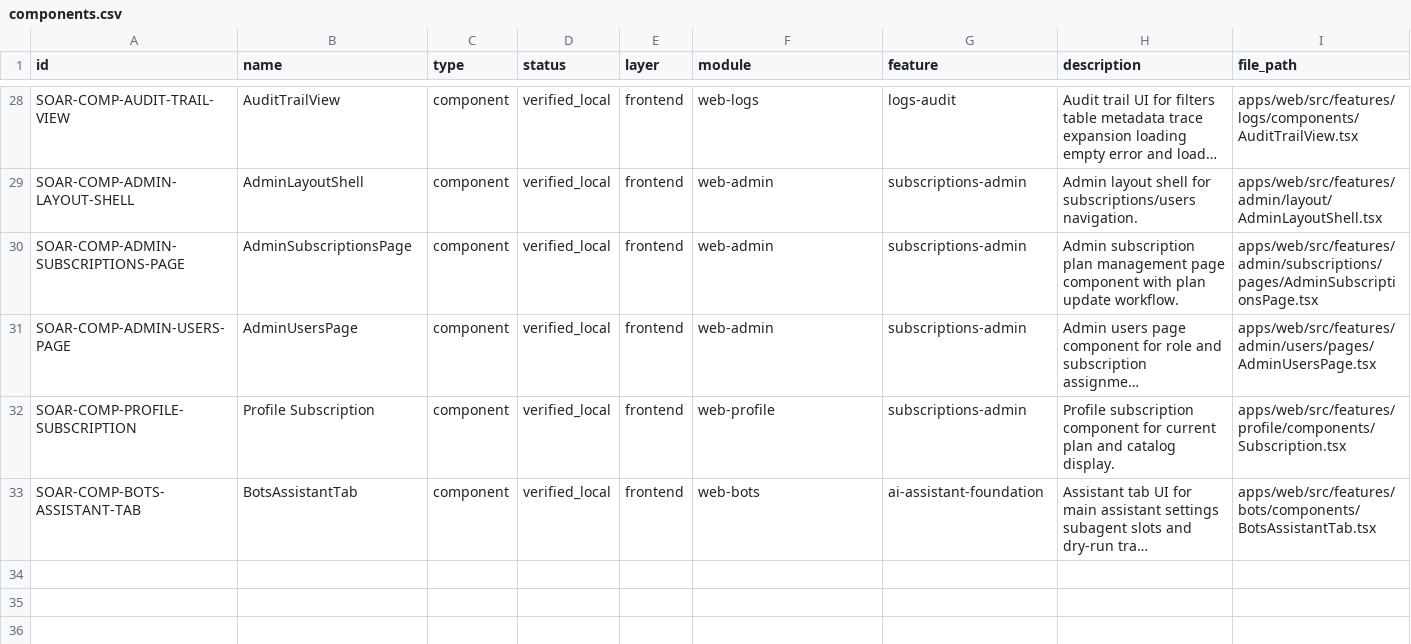
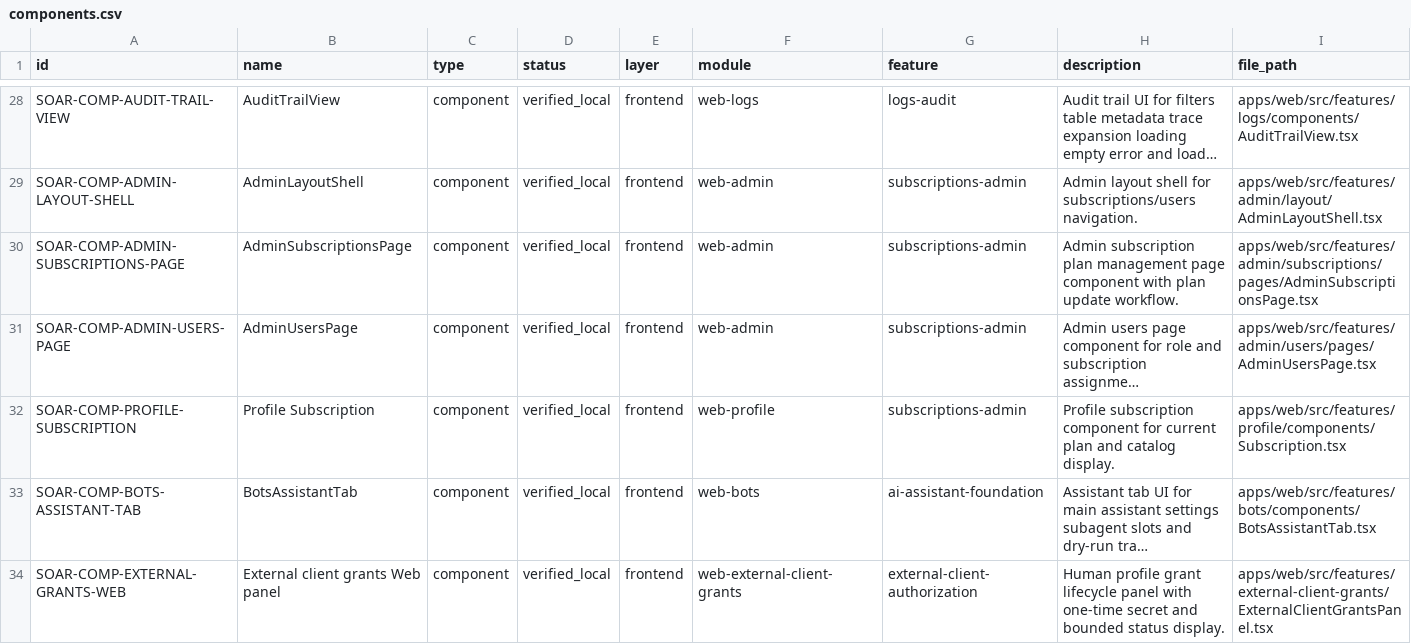
Before and after one commit to Wroblewski-Patryk/Soar, a CSV file: docs/architecture/registry/components.csv, drawn as a sheet; only a part is shown, gaps mark what is left out; long unchanged cells end in …; rows hold the shown columns only; the diff names each change by its address in the sheet, - before the commit and + after, or states it on an @@ line.

```diff
--- a/docs/architecture/registry/components.csv
+++ b/docs/architecture/registry/components.csv
+row 34: SOAR-COMP-EXTERNAL-GRANTS-WEB | External client grants Web panel | component | verified_local | frontend | web-external-client-grants | external-client-authorization | Human profile grant lifecycle panel with one-time secret and bounded status display. | apps/web/src/features/external-client-grants/ExternalClientGrantsPanel.tsx
```
Also changed, not shown: docs/architecture/registry/nodes.csv, docs/architecture/registry/tests.csv, 21 other files.
